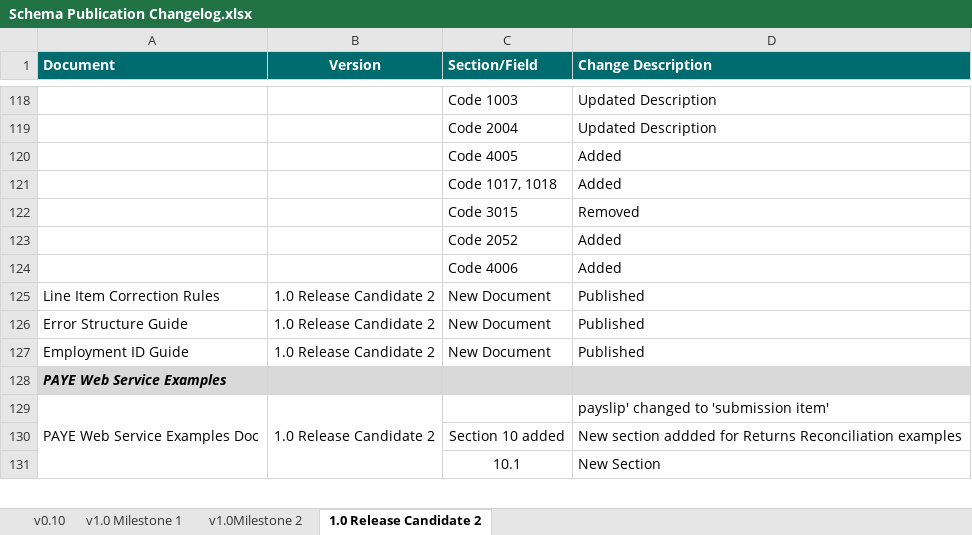
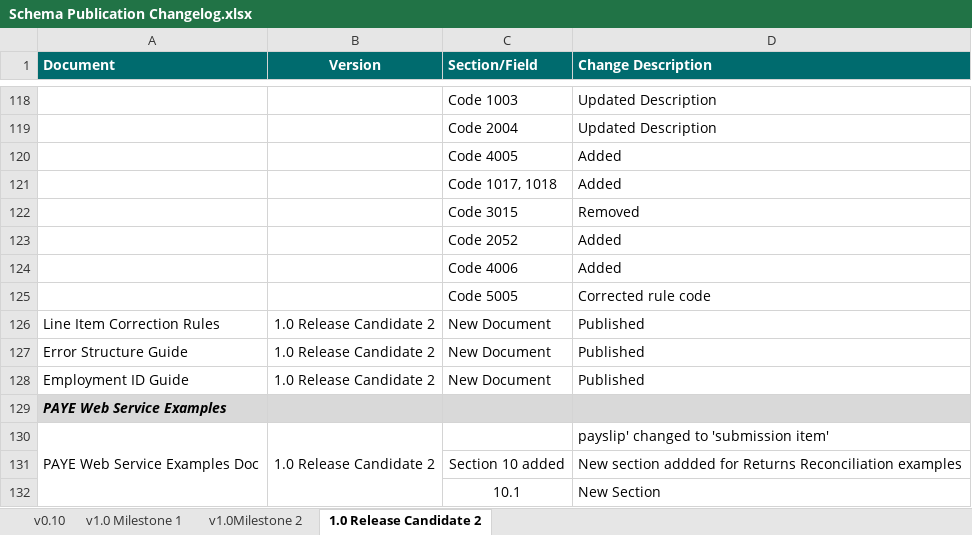
Before and after one commit to revenue-ie/paye-employers-documentation, an Excel workbook: Schema Publication Changelog.xlsx, sheet 1.0 Release Candidate 2, drawn as a sheet; only a part is shown, gaps mark what is left out; values as stored, in another font and other column widths than the file's, no borders; the diff names each change by its address in the sheet, - before the commit and + after, or states it on an @@ line.

Commit message:
corrected validation rule 5005

```diff
--- a/Schema Publication Changelog.xlsx (sheet 1.0 Release Candidate 2)
+++ b/Schema Publication Changelog.xlsx (sheet 1.0 Release Candidate 2)
+row 125:  |  | Code 5005 | Corrected rule code
```
Also changed, not shown: data-items/Employer_Submission_RPN_Validation_Rules.xlsx, 1 other file.
